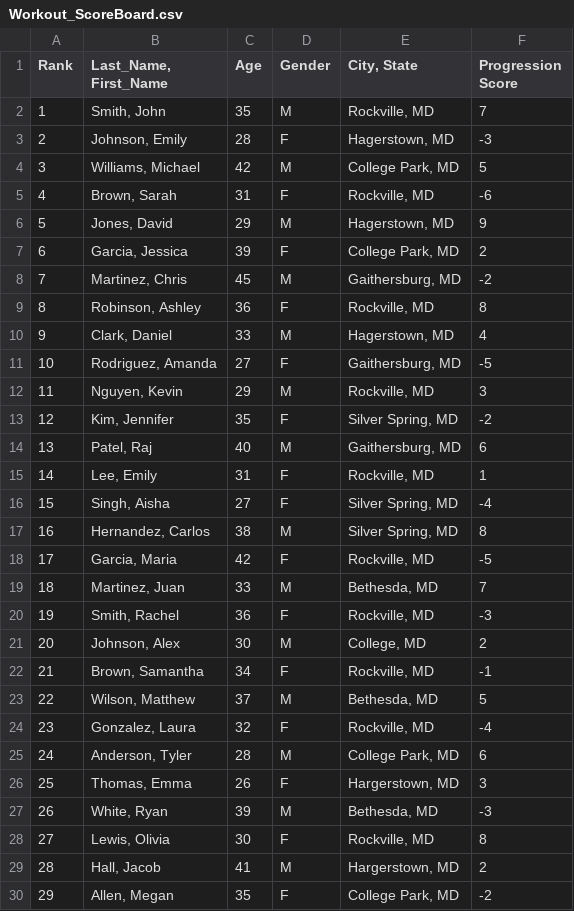
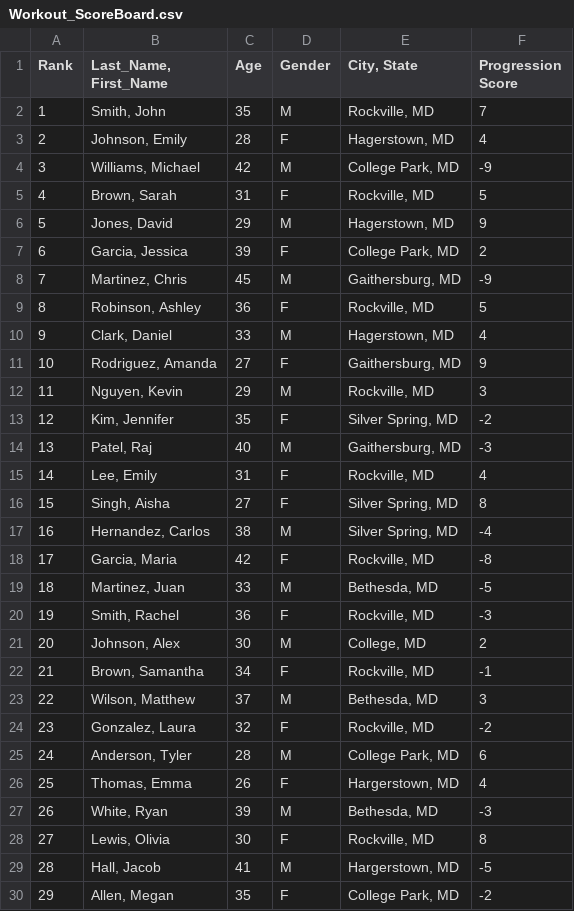
Before and after one commit to JasonGuan22/Final-Project, a CSV file: Workout_ScoreBoard.csv, drawn as a sheet; only a part is shown; the diff covers the shown part only.

Commit message:
Made some changes

```diff
--- a/Workout_ScoreBoard.csv
+++ b/Workout_ScoreBoard.csv
@@ -2,19 +2,19 @@ Rank,"Last_Name, First_Name",Age ,Gender,"City, State",Progression Score
 1,"Smith, John",35,M,"Rockville, MD",7
-2,"Johnson, Emily",28,F,"Hagerstown, MD",-3
-3,"Williams, Michael",42,M,"College Park, MD",5
-4,"Brown, Sarah",31,F,"Rockville, MD",-6
+2,"Johnson, Emily",28,F,"Hagerstown, MD",4
+3,"Williams, Michael",42,M,"College Park, MD",-9
+4,"Brown, Sarah",31,F,"Rockville, MD",5
 5,"Jones, David",29,M,"Hagerstown, MD",9
 6,"Garcia, Jessica",39,F,"College Park, MD",2
-7,"Martinez, Chris",45,M,"Gaithersburg, MD",-2
-8,"Robinson, Ashley",36,F,"Rockville, MD",8
+7,"Martinez, Chris",45,M,"Gaithersburg, MD",-9
+8,"Robinson, Ashley",36,F,"Rockville, MD",5
 9,"Clark, Daniel",33,M,"Hagerstown, MD",4
-10,"Rodriguez, Amanda",27,F,"Gaithersburg, MD",-5
+10,"Rodriguez, Amanda",27,F,"Gaithersburg, MD",9
 11,"Nguyen, Kevin",29,M,"Rockville, MD",3
 12,"Kim, Jennifer",35,F,"Silver Spring, MD",-2
-13,"Patel, Raj",40,M,"Gaithersburg, MD",6
-14,"Lee, Emily",31,F,"Rockville, MD",1
-15,"Singh, Aisha",27,F,"Silver Spring, MD",-4
-16,"Hernandez, Carlos",38,M,"Silver Spring, MD",8
-17,"Garcia, Maria",42,F,"Rockville, MD",-5
-18,"Martinez, Juan",33,M,"Bethesda, MD",7
+13,"Patel, Raj",40,M,"Gaithersburg, MD",-3
+14,"Lee, Emily",31,F,"Rockville, MD",4
+15,"Singh, Aisha",27,F,"Silver Spring, MD",8
+16,"Hernandez, Carlos",38,M,"Silver Spring, MD",-4
+17,"Garcia, Maria",42,F,"Rockville, MD",-8
+18,"Martinez, Juan",33,M,"Bethesda, MD",-5
 19,"Smith, Rachel",36,F,"Rockville, MD",-3
@@ -22,9 +22,9 @@ Rank,"Last_Name, First_Name",Age ,Gender,"City, State",Progression Score
 21,"Brown, Samantha",34,F,"Rockville, MD",-1
-22,"Wilson, Matthew",37,M,"Bethesda, MD",5
-23,"Gonzalez, Laura",32,F,"Rockville, MD",-4
+22,"Wilson, Matthew",37,M,"Bethesda, MD",3
+23,"Gonzalez, Laura",32,F,"Rockville, MD",-2
 24,"Anderson, Tyler",28,M,"College Park, MD",6
-25,"Thomas, Emma",26,F,"Hargerstown, MD",3
+25,"Thomas, Emma",26,F,"Hargerstown, MD",4
 26,"White, Ryan",39,M,"Bethesda, MD",-3
 27,"Lewis, Olivia",30,F,"Rockville, MD",8
-28,"Hall, Jacob",41,M,"Hargerstown, MD",2
+28,"Hall, Jacob",41,M,"Hargerstown, MD",-5
 29,"Allen, Megan",35,F,"College Park, MD",-2
```
Also changed, not shown: 1 edited cell elsewhere in this file.
